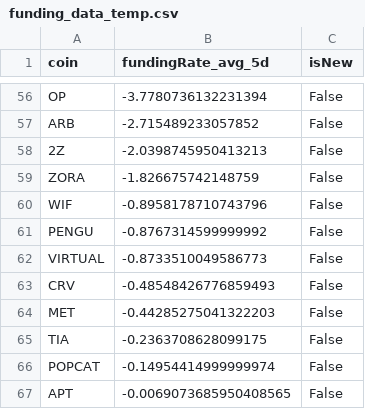
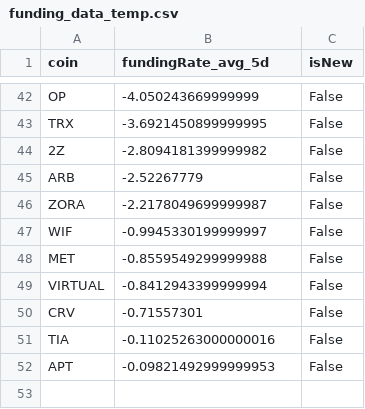
Before and after one commit to exo-trading/crypto-carry-screener, a CSV file: funding_data_temp.csv, drawn as a sheet; only a part is shown, gaps mark what is left out; removed rows and columns are numbered as before the commit, all else as after; the diff covers the shown part only; the diff names each change by its address in the sheet, - before the commit and + after, or states it on an @@ line.

```diff
--- a/funding_data_temp.csv
+++ b/funding_data_temp.csv
-B42 (fundingRate_avg_5d): -3.7780736132231394
+B42 (fundingRate_avg_5d): -4.050243669999999
-row 57: ARB | -2.715489233057852 | False
+row 43: TRX | -3.6921450899999995 | False
-B44 (fundingRate_avg_5d): -2.0398745950413213
+B44 (fundingRate_avg_5d): -2.8094181399999982
+row 45: ARB | -2.52267779 | False
-B46 (fundingRate_avg_5d): -1.826675742148759
+B46 (fundingRate_avg_5d): -2.2178049699999987
-B47 (fundingRate_avg_5d): -0.8958178710743796
+B47 (fundingRate_avg_5d): -0.9945330199999997
-row 61: PENGU | -0.8767314599999992 | False
+row 48: MET | -0.8559549299999988 | False
-B49 (fundingRate_avg_5d): -0.8733510049586773
+B49 (fundingRate_avg_5d): -0.8412943399999994
-B50 (fundingRate_avg_5d): -0.48548426776859493
+B50 (fundingRate_avg_5d): -0.71557301
-row 64: MET | -0.44285275041322203 | False
-B51 (fundingRate_avg_5d): -0.2363708628099175
+B51 (fundingRate_avg_5d): -0.11025263000000016
-row 66: POPCAT | -0.14954414999999974 | False
-B52 (fundingRate_avg_5d): -0.0069073685950408565
+B52 (fundingRate_avg_5d): -0.09821492999999953
```
Also changed, not shown: 3 added rows, 17 removed rows and 37 edited cells elsewhere in this file, 1 other file.
